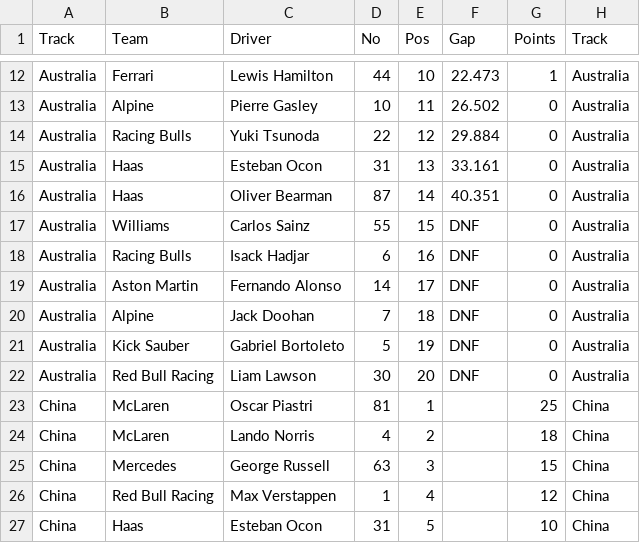
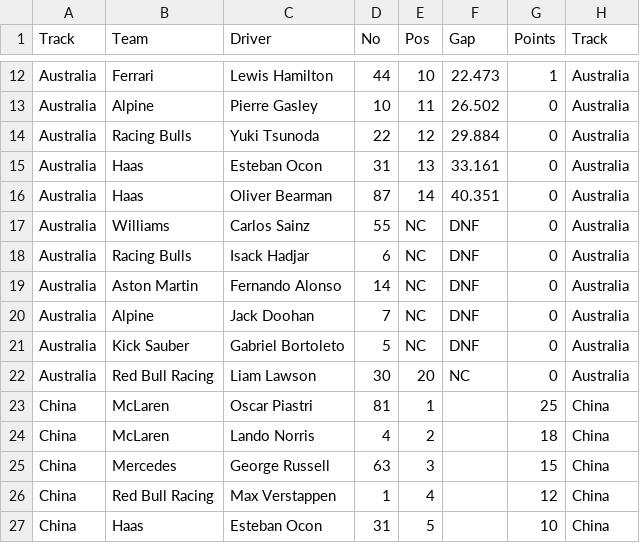
Before and after one commit to Rooniford/formula1forthegirlies, a CSV file: 2025RaceResults.csv, drawn as a sheet; only a part is shown, gaps mark what is left out.

Commit message:
fix main 042325

```diff
--- a/2025RaceResults.csv
+++ b/2025RaceResults.csv
@@ -16,8 +16,8 @@ Australia,Haas,Esteban Ocon,31,13,33.161,0,Australia
 Australia,Haas,Oliver Bearman,87,14,40.351,0,Australia
-Australia,Williams,Carlos Sainz,55,15,DNF,0,Australia
-Australia,Racing Bulls,Isack Hadjar,6,16,DNF,0,Australia
-Australia,Aston Martin,Fernando Alonso,14,17,DNF,0,Australia
-Australia,Alpine,Jack Doohan,7,18,DNF,0,Australia
-Australia,Kick Sauber,Gabriel Bortoleto,5,19,DNF,0,Australia
-Australia,Red Bull Racing,Liam Lawson,30,20,DNF,0,Australia
+Australia,Williams,Carlos Sainz,55,NC,DNF,0,Australia
+Australia,Racing Bulls,Isack Hadjar,6,NC,DNF,0,Australia
+Australia,Aston Martin,Fernando Alonso,14,NC,DNF,0,Australia
+Australia,Alpine,Jack Doohan,7,NC,DNF,0,Australia
+Australia,Kick Sauber,Gabriel Bortoleto,5,NC,DNF,0,Australia
+Australia,Red Bull Racing,Liam Lawson,30,20,NC,0,Australia
 China,McLaren,Oscar Piastri,81,1,,25,China
```
